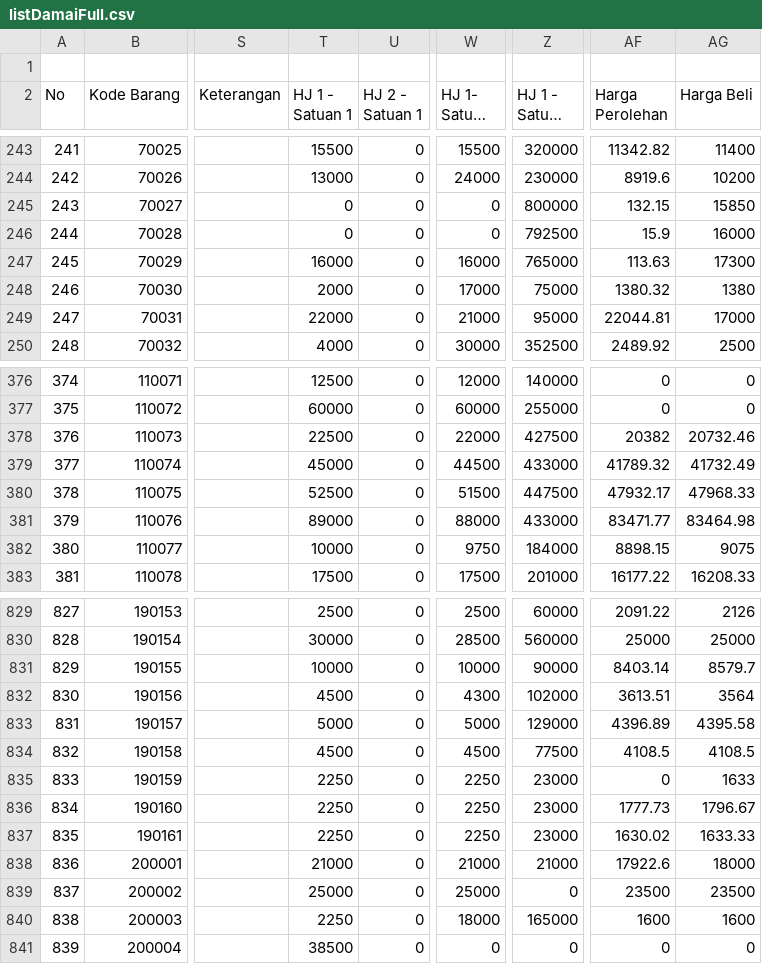
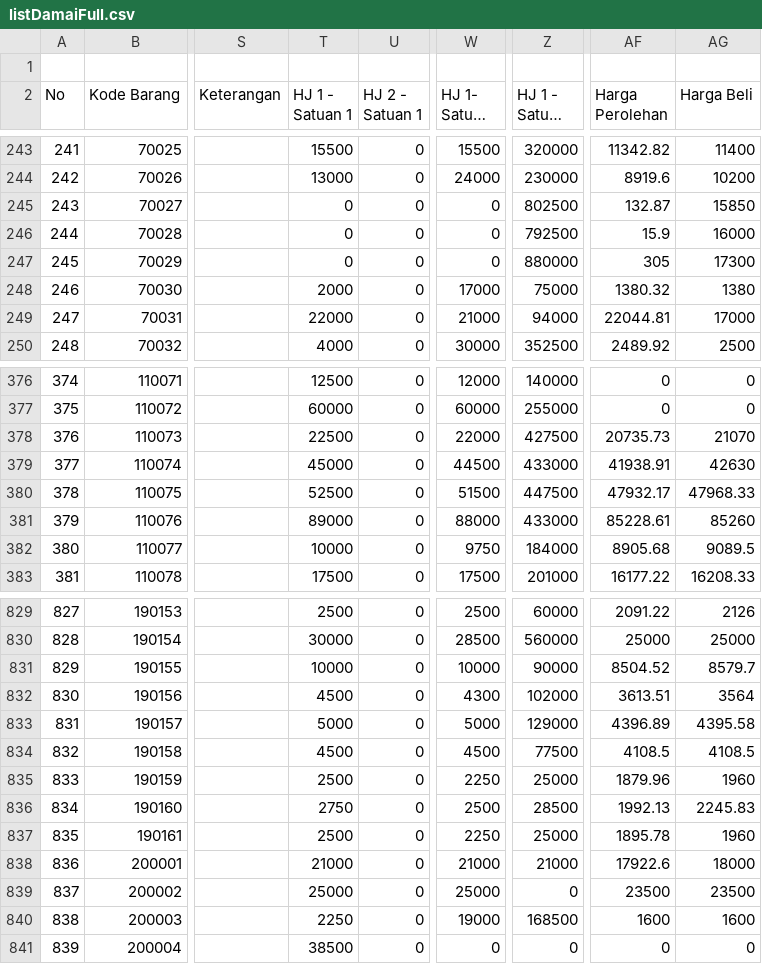
Before and after one commit to rustyping/damai, a CSV file: listDamaiFull.csv, drawn as a sheet; only a part is shown, gaps mark what is left out; long unchanged cells end in …; the diff covers the shown part only; the diff names each change by its address in the sheet, - before the commit and + after, or states it on an @@ line.

```diff
--- a/listDamaiFull.csv
+++ b/listDamaiFull.csv
-Z245 (HJ 1 - Satuan 3): 800000
+Z245 (HJ 1 - Satuan 3): 802500
-AF245 (Harga Perolehan): 132.15
+AF245 (Harga Perolehan): 132.87
-T247 (HJ 1 - Satuan 1): 16000
+T247 (HJ 1 - Satuan 1): 0
-W247 (HJ 1- Satuan 2): 16000
+W247 (HJ 1- Satuan 2): 0
-Z247 (HJ 1 - Satuan 3): 765000
+Z247 (HJ 1 - Satuan 3): 880000
-AF247 (Harga Perolehan): 113.63
+AF247 (Harga Perolehan): 305
-Z249 (HJ 1 - Satuan 3): 95000
+Z249 (HJ 1 - Satuan 3): 94000
-AF378 (Harga Perolehan): 20382
+AF378 (Harga Perolehan): 20735.73
-AG378 (Harga Beli): 20732.46
+AG378 (Harga Beli): 21070
-AF379 (Harga Perolehan): 41789.32
+AF379 (Harga Perolehan): 41938.91
-AG379 (Harga Beli): 41732.49
+AG379 (Harga Beli): 42630
-AF381 (Harga Perolehan): 83471.77
+AF381 (Harga Perolehan): 85228.61
-AG381 (Harga Beli): 83464.98
+AG381 (Harga Beli): 85260
-AF382 (Harga Perolehan): 8898.15
+AF382 (Harga Perolehan): 8905.68
-AG382 (Harga Beli): 9075
+AG382 (Harga Beli): 9089.5
-AF831 (Harga Perolehan): 8403.14
+AF831 (Harga Perolehan): 8504.52
-T835 (HJ 1 - Satuan 1): 2250
+T835 (HJ 1 - Satuan 1): 2500
-Z835 (HJ 1 - Satuan 3): 23000
+Z835 (HJ 1 - Satuan 3): 25000
-AF835 (Harga Perolehan): 0
+AF835 (Harga Perolehan): 1879.96
-AG835 (Harga Beli): 1633
+AG835 (Harga Beli): 1960
-T836 (HJ 1 - Satuan 1): 2250
+T836 (HJ 1 - Satuan 1): 2750
-W836 (HJ 1- Satuan 2): 2250
+W836 (HJ 1- Satuan 2): 2500
-Z836 (HJ 1 - Satuan 3): 23000
+Z836 (HJ 1 - Satuan 3): 28500
-AF836 (Harga Perolehan): 1777.73
+AF836 (Harga Perolehan): 1992.13
-AG836 (Harga Beli): 1796.67
+AG836 (Harga Beli): 2245.83
-T837 (HJ 1 - Satuan 1): 2250
+T837 (HJ 1 - Satuan 1): 2500
-Z837 (HJ 1 - Satuan 3): 23000
+Z837 (HJ 1 - Satuan 3): 25000
-AF837 (Harga Perolehan): 1630.02
+AF837 (Harga Perolehan): 1895.78
-AG837 (Harga Beli): 1633.33
+AG837 (Harga Beli): 1960
-W840 (HJ 1- Satuan 2): 18000
+W840 (HJ 1- Satuan 2): 19000
-Z840 (HJ 1 - Satuan 3): 165000
+Z840 (HJ 1 - Satuan 3): 168500
```
Also changed, not shown: 131 edited cells elsewhere in this file.
